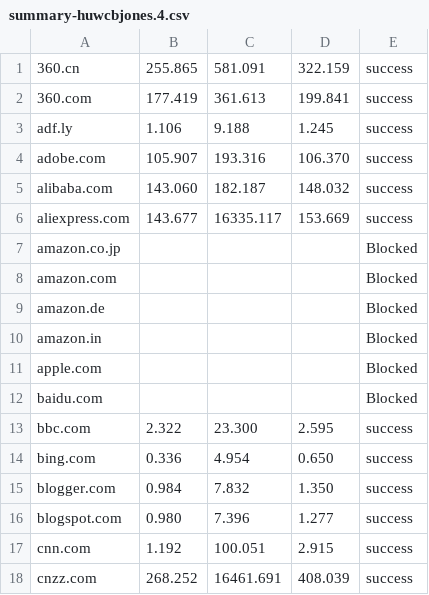
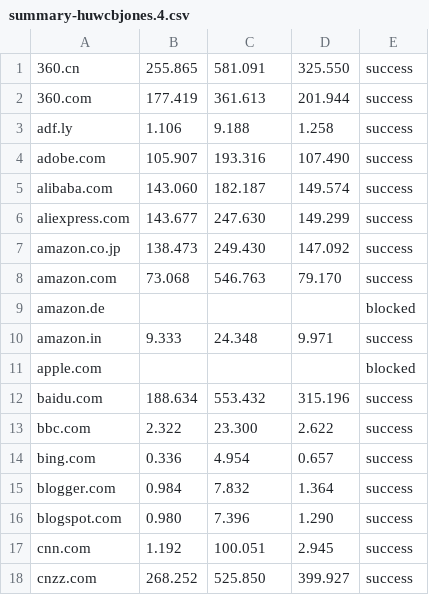
Before and after one commit to huwcbjones/COMP2207, a CSV file: Exercise_2/data/summary-huwcbjones.4.csv, drawn as a sheet; only a part is shown; the diff covers the shown part only.

```diff
--- a/Exercise_2/data/summary-huwcbjones.4.csv
+++ b/Exercise_2/data/summary-huwcbjones.4.csv
@@ -1,18 +1,18 @@
-360.cn,255.865,581.091,322.159,success
-360.com,177.419,361.613,199.841,success
-adf.ly,1.106,9.188,1.245,success
-adobe.com,105.907,193.316,106.370,success
-alibaba.com,143.060,182.187,148.032,success
-aliexpress.com,143.677,16335.117,153.669,success
-amazon.co.jp,,,,Blocked
-amazon.com,,,,Blocked
-amazon.de,,,,Blocked
-amazon.in,,,,Blocked
-apple.com,,,,Blocked
-baidu.com,,,,Blocked
-bbc.com,2.322,23.300,2.595,success
-bing.com,0.336,4.954,0.650,success
-blogger.com,0.984,7.832,1.350,success
-blogspot.com,0.980,7.396,1.277,success
-cnn.com,1.192,100.051,2.915,success
-cnzz.com,268.252,16461.691,408.039,success
+360.cn,255.865,581.091,325.550,success
+360.com,177.419,361.613,201.944,success
+adf.ly,1.106,9.188,1.258,success
+adobe.com,105.907,193.316,107.490,success
+alibaba.com,143.060,182.187,149.574,success
+aliexpress.com,143.677,247.630,149.299,success
+amazon.co.jp,138.473,249.430,147.092,success
+amazon.com,73.068,546.763,79.170,success
+amazon.de,,,,blocked
+amazon.in,9.333,24.348,9.971,success
+apple.com,,,,blocked
+baidu.com,188.634,553.432,315.196,success
+bbc.com,2.322,23.300,2.622,success
+bing.com,0.336,4.954,0.657,success
+blogger.com,0.984,7.832,1.364,success
+blogspot.com,0.980,7.396,1.290,success
+cnn.com,1.192,100.051,2.945,success
+cnzz.com,268.252,525.850,399.927,success
```
Also changed, not shown: 116 edited cells elsewhere in this file, Exercise_2/data/summary-ECS.4.csv, Exercise_2/data/summary-ECS.6.csv, 1 other file.
